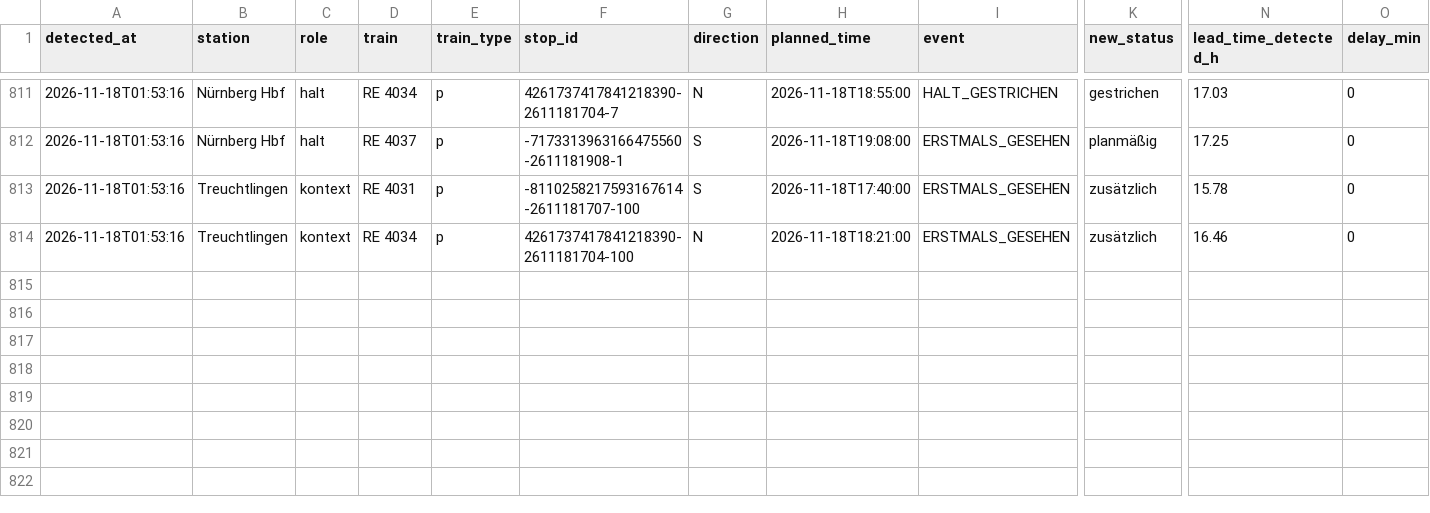
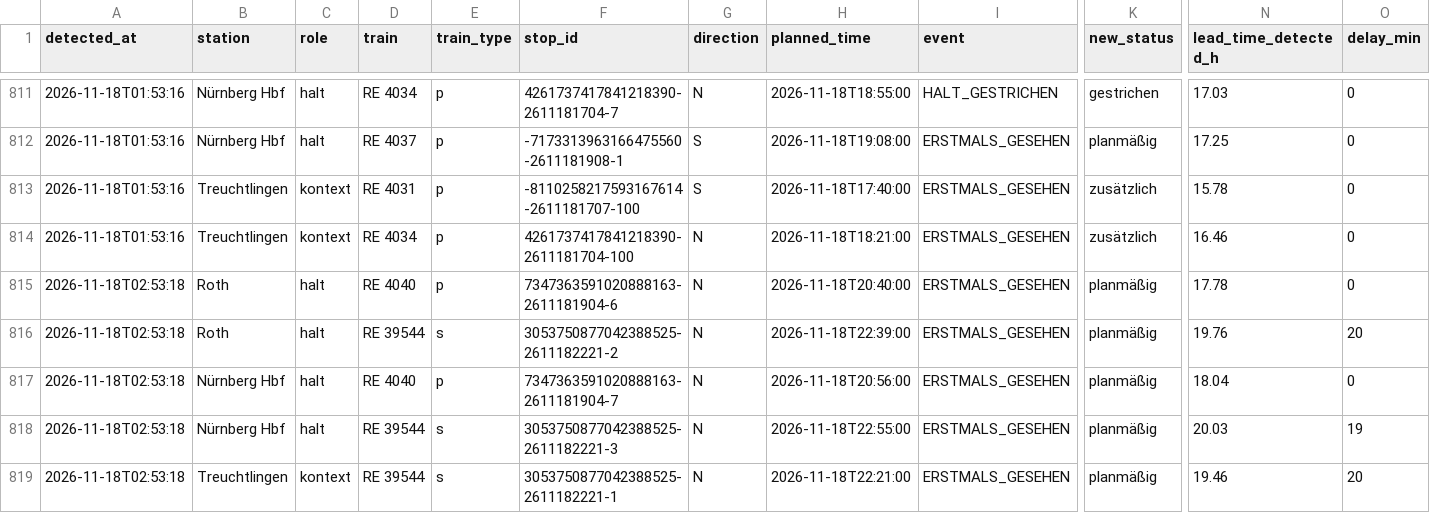
Before and after one commit to frederikwalter/RE1-Monitor, a CSV file: events.csv, drawn as a sheet; only a part is shown, gaps mark what is left out; rows hold the shown columns only; the diff names each change by its address in the sheet, - before the commit and + after, or states it on an @@ line.

```diff
--- a/events.csv
+++ b/events.csv
+row 815: 2026-11-18T02:53:18 | Roth | halt | RE 4040 | p | 7347363591020888163-2611181904-6 | N | 2026-11-18T20:40:00 | ERSTMALS_GESEHEN | planmäßig | 17.78 | 0
+row 816: 2026-11-18T02:53:18 | Roth | halt | RE 39544 | s | 3053750877042388525-2611182221-2 | N | 2026-11-18T22:39:00 | ERSTMALS_GESEHEN | planmäßig | 19.76 | 20
+row 817: 2026-11-18T02:53:18 | Nürnberg Hbf | halt | RE 4040 | p | 7347363591020888163-2611181904-7 | N | 2026-11-18T20:56:00 | ERSTMALS_GESEHEN | planmäßig | 18.04 | 0
+row 818: 2026-11-18T02:53:18 | Nürnberg Hbf | halt | RE 39544 | s | 3053750877042388525-2611182221-3 | N | 2026-11-18T22:55:00 | ERSTMALS_GESEHEN | planmäßig | 20.03 | 19
+row 819: 2026-11-18T02:53:18 | Treuchtlingen | kontext | RE 39544 | s | 3053750877042388525-2611182221-1 | N | 2026-11-18T22:21:00 | ERSTMALS_GESEHEN | planmäßig | 19.46 | 20
```
Also changed, not shown: runs.csv, 7 other files.
